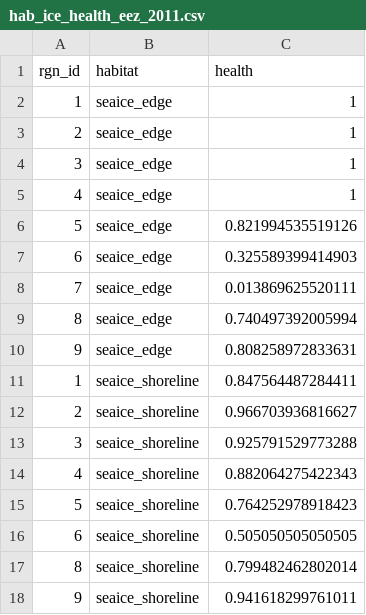
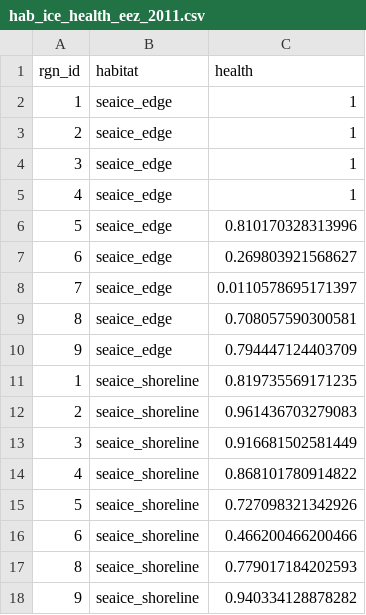
Before and after one commit to katrinleinweber/arc, a CSV file: circle2016/prep/CP/output/hab_ice_health_eez_2011.csv, drawn as a sheet.

```diff
--- a/circle2016/prep/CP/output/hab_ice_health_eez_2011.csv
+++ b/circle2016/prep/CP/output/hab_ice_health_eez_2011.csv
@@ -5,14 +5,14 @@
 4,"seaice_edge",1
-5,"seaice_edge",0.821994535519126
-6,"seaice_edge",0.325589399414903
-7,"seaice_edge",0.013869625520111
-8,"seaice_edge",0.740497392005994
-9,"seaice_edge",0.808258972833631
-1,"seaice_shoreline",0.847564487284411
-2,"seaice_shoreline",0.966703936816627
-3,"seaice_shoreline",0.925791529773288
-4,"seaice_shoreline",0.882064275422343
-5,"seaice_shoreline",0.764252978918423
-6,"seaice_shoreline",0.505050505050505
-8,"seaice_shoreline",0.799482462802014
-9,"seaice_shoreline",0.941618299761011
+5,"seaice_edge",0.810170328313996
+6,"seaice_edge",0.269803921568627
+7,"seaice_edge",0.0110578695171397
+8,"seaice_edge",0.708057590300581
+9,"seaice_edge",0.794447124403709
+1,"seaice_shoreline",0.819735569171235
+2,"seaice_shoreline",0.961436703279083
+3,"seaice_shoreline",0.916681502581449
+4,"seaice_shoreline",0.868101780914822
+5,"seaice_shoreline",0.727098321342926
+6,"seaice_shoreline",0.466200466200466
+8,"seaice_shoreline",0.779017184202593
+9,"seaice_shoreline",0.940334128878282
```
Also changed, not shown: circle2016/prep/CP/output/hab_ice_trend_eez_2011.csv, circle2016/prep/CP/output/hab_ice_trend_eez_2013.csv, 20 other files.
